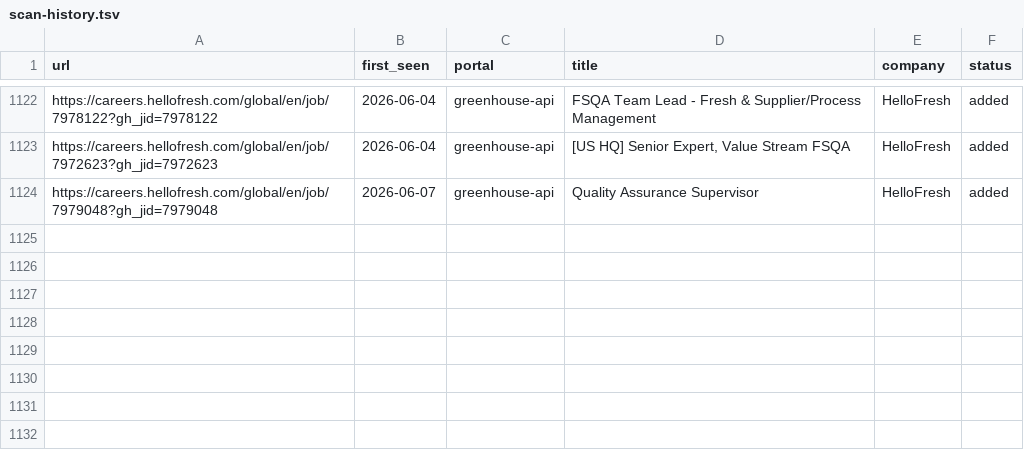
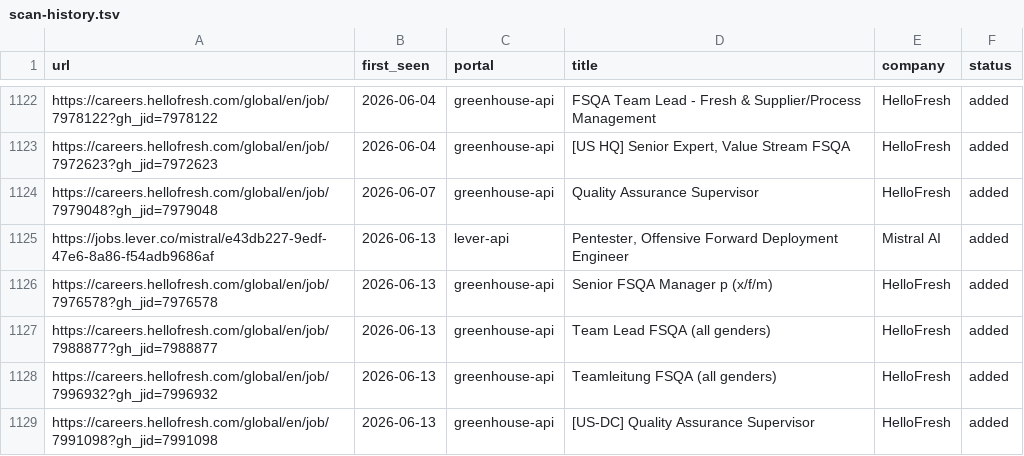
Before and after one commit to akashRoot1/career-ops, a TSV file: data/scan-history.tsv, drawn as a sheet; only a part is shown, gaps mark what is left out.

```diff
--- a/data/scan-history.tsv
+++ b/data/scan-history.tsv
@@ -1124 +1124,6 @@ https://careers.hellofresh.com/global/en/job/7972623?gh_jid=7972623	2026-06-04	g
 https://careers.hellofresh.com/global/en/job/7979048?gh_jid=7979048	2026-06-07	greenhouse-api	Quality Assurance Supervisor	HelloFresh	added
+https://jobs.lever.co/mistral/e43db227-9edf-47e6-8a86-f54adb9686af	2026-06-13	lever-api	Pentester, Offensive Forward Deployment Engineer	Mistral AI	added
+https://careers.hellofresh.com/global/en/job/7976578?gh_jid=7976578	2026-06-13	greenhouse-api	 Senior FSQA Manager p (x/f/m)	HelloFresh	added
+https://careers.hellofresh.com/global/en/job/7988877?gh_jid=7988877	2026-06-13	greenhouse-api	Team Lead FSQA (all genders)	HelloFresh	added
+https://careers.hellofresh.com/global/en/job/7996932?gh_jid=7996932	2026-06-13	greenhouse-api	Teamleitung FSQA (all genders)	HelloFresh	added
+https://careers.hellofresh.com/global/en/job/7991098?gh_jid=7991098	2026-06-13	greenhouse-api	[US-DC] Quality Assurance Supervisor	HelloFresh	added
```
Also changed, not shown: 1 other file.
